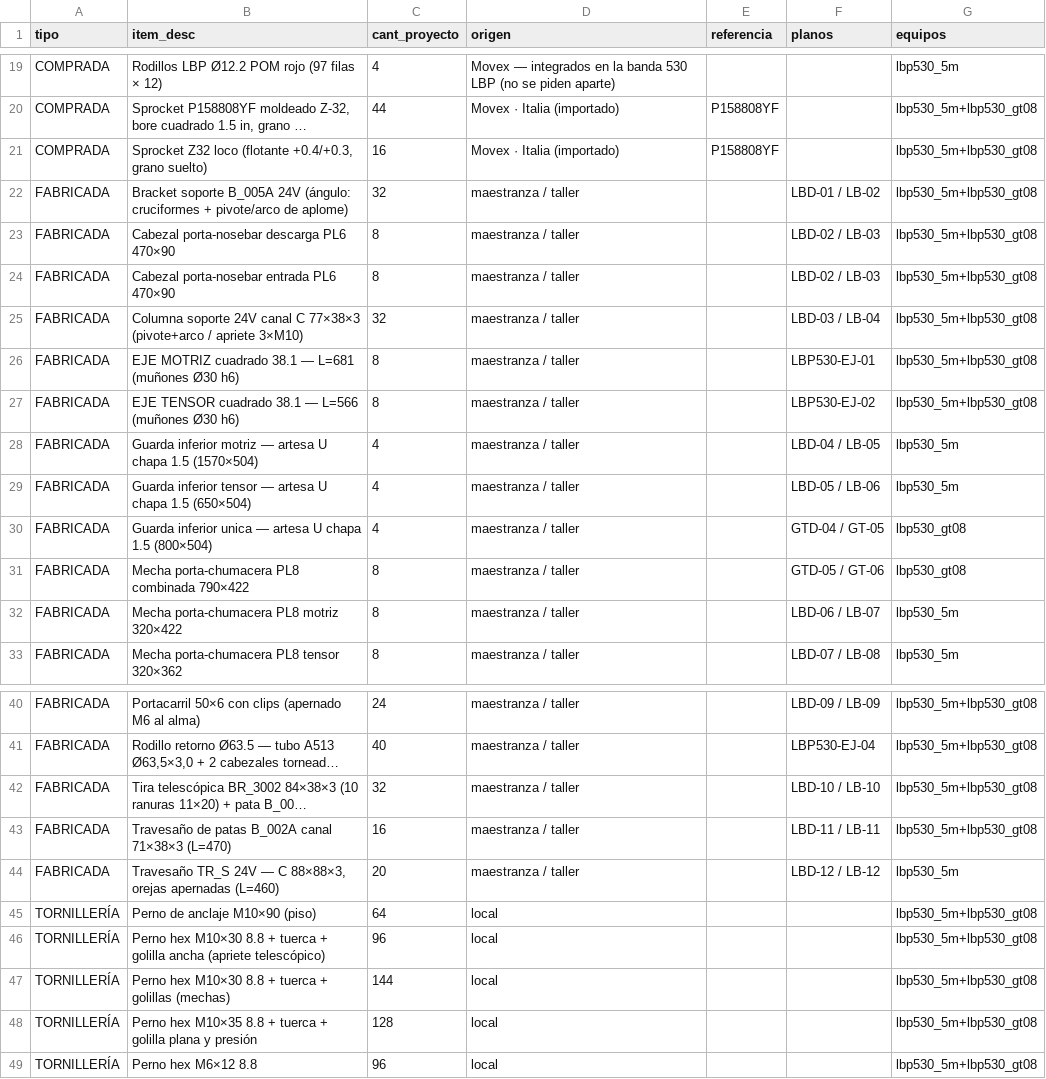
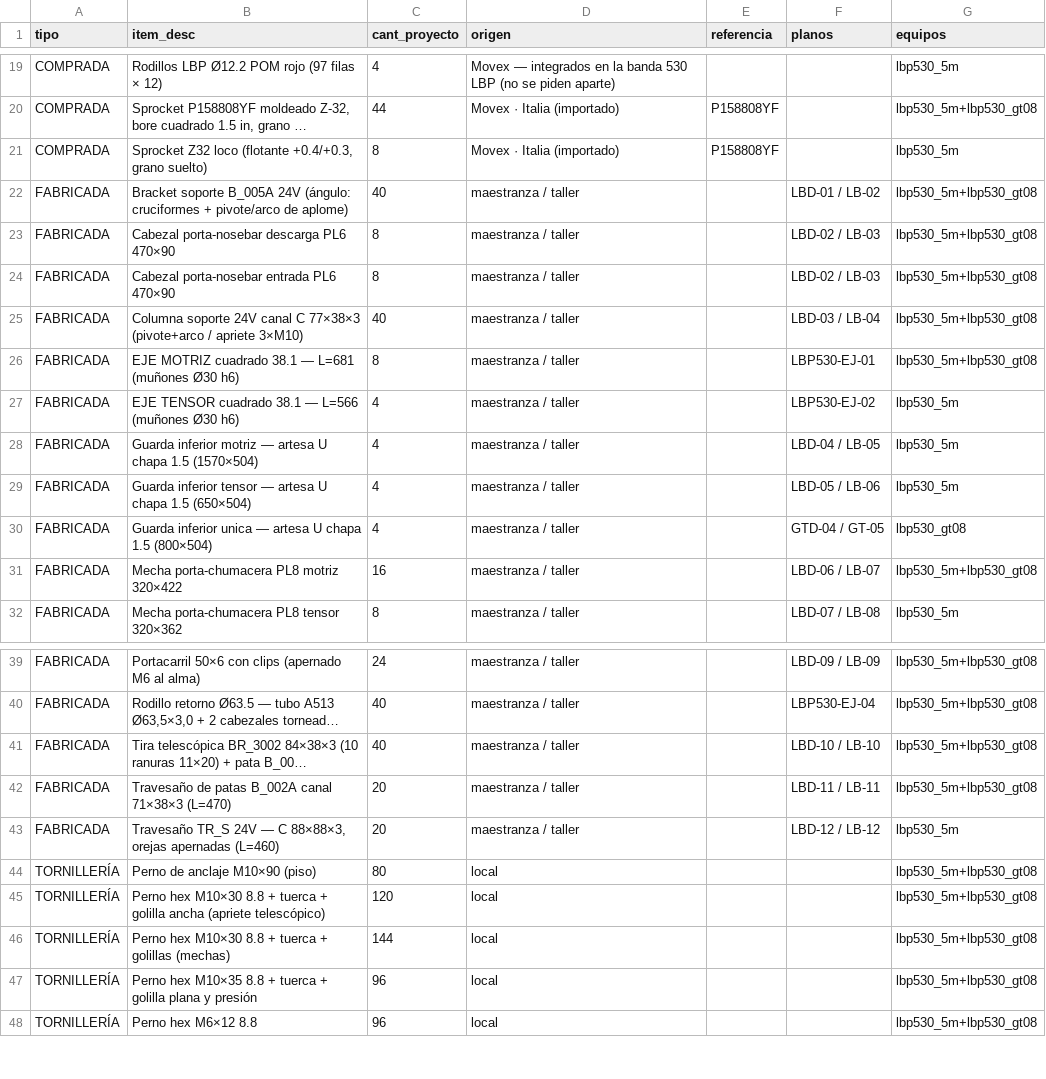
Before and after one commit to contrerassma-eng/3d-generator, a CSV file: cad/ensambles/planos_lbp530/bom_proyecto.csv, drawn as a sheet; only a part is shown, gaps mark what is left out; long unchanged cells end in …; removed rows and columns are numbered as before the commit, all else as after; the diff covers the shown part only; the diff names each change by its address in the sheet, - before the commit and + after, or states it on an @@ line.

```diff
--- a/cad/ensambles/planos_lbp530/bom_proyecto.csv
+++ b/cad/ensambles/planos_lbp530/bom_proyecto.csv
-C21 (cant_proyecto): 16
+C21 (cant_proyecto): 8
-G21 (equipos): lbp530_5m+lbp530_gt08
+G21 (equipos): lbp530_5m
-C22 (cant_proyecto): 32
+C22 (cant_proyecto): 40
-C25 (cant_proyecto): 32
+C25 (cant_proyecto): 40
-C27 (cant_proyecto): 8
+C27 (cant_proyecto): 4
-G27 (equipos): lbp530_5m+lbp530_gt08
+G27 (equipos): lbp530_5m
-row 31: FABRICADA | Mecha porta-chumacera PL8 combinada 790×422 | 8 | maestranza / taller |  | GTD-05 / GT-06 | lbp530_gt08
-C31 (cant_proyecto): 8
+C31 (cant_proyecto): 16
-G31 (equipos): lbp530_5m
+G31 (equipos): lbp530_5m+lbp530_gt08
-C41 (cant_proyecto): 32
+C41 (cant_proyecto): 40
-C42 (cant_proyecto): 16
+C42 (cant_proyecto): 20
-C44 (cant_proyecto): 64
+C44 (cant_proyecto): 80
-C45 (cant_proyecto): 96
+C45 (cant_proyecto): 120
-C47 (cant_proyecto): 128
+C47 (cant_proyecto): 96
```
Also changed, not shown: 6 edited cells elsewhere in this file, cad/ensambles/planos_lbp530/bom_lbp530_gt08.csv, cad/ensambles/planos_lbp530/compra_movex.csv, 22 other files.
